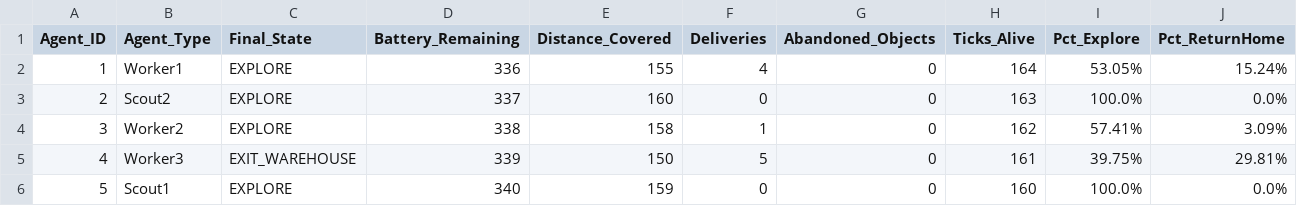
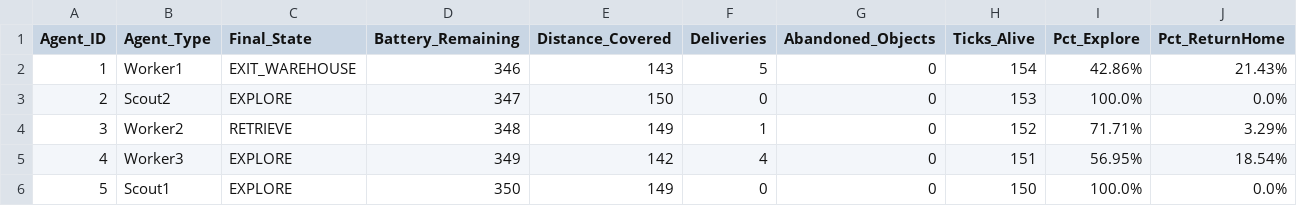
Before and after one commit to Massyiwnl/s_i_project, a CSV file: outputs/logs/run_B_seed42_agents.csv, drawn as a sheet.

```diff
--- a/outputs/logs/run_B_seed42_agents.csv
+++ b/outputs/logs/run_B_seed42_agents.csv
@@ -1,6 +1,6 @@
 Agent_ID,Agent_Type,Final_State,Battery_Remaining,Distance_Covered,Deliveries,Abandoned_Objects,Ticks_Alive,Pct_Explore,Pct_ReturnHome
-1,Worker1,EXPLORE,336,155,4,0,164,53.05%,15.24%
-2,Scout2,EXPLORE,337,160,0,0,163,100.0%,0.0%
-3,Worker2,EXPLORE,338,158,1,0,162,57.41%,3.09%
-4,Worker3,EXIT_WAREHOUSE,339,150,5,0,161,39.75%,29.81%
-5,Scout1,EXPLORE,340,159,0,0,160,100.0%,0.0%
+1,Worker1,EXIT_WAREHOUSE,346,143,5,0,154,42.86%,21.43%
+2,Scout2,EXPLORE,347,150,0,0,153,100.0%,0.0%
+3,Worker2,RETRIEVE,348,149,1,0,152,71.71%,3.29%
+4,Worker3,EXPLORE,349,142,4,0,151,56.95%,18.54%
+5,Scout1,EXPLORE,350,149,0,0,150,100.0%,0.0%
```
Also changed, not shown: outputs/logs/experiments_summary.csv, outputs/logs/run_A_seed1337_agents.csv, 27 other files.
